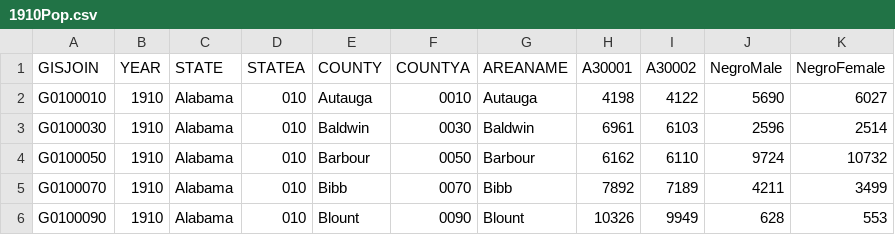
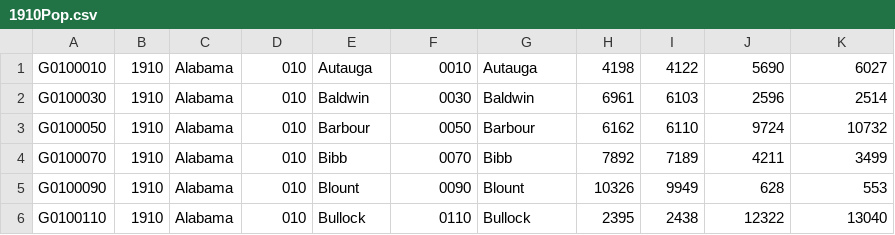
Before and after one commit to Samcbehrens/VisualAnalytics, a CSV file: dataProcessing/populationData/nhgis0013_csv/nhgis0011_csv-2/1910Pop.csv, drawn as a sheet; only a part is shown; the shorter side is filled out with more unchanged rows.

```diff
--- a/dataProcessing/populationData/nhgis0013_csv/nhgis0011_csv-2/1910Pop.csv
+++ b/dataProcessing/populationData/nhgis0013_csv/nhgis0011_csv-2/1910Pop.csv
@@ -1,2 +1 @@
-GISJOIN,YEAR,STATE,STATEA,COUNTY,COUNTYA,AREANAME,A30001,A30002,NegroMale,NegroFemale
 "G0100010","1910","Alabama","010","Autauga","0010","Autauga",4198,4122,5690,6027
```
Also changed, not shown: dataProcessing/populationData/nhgis0013_csv/nhgis0011_csv-2/1920Pop.csv, dataProcessing/populationData/nhgis0013_csv/nhgis0011_csv-2/1940Pop.csv, 6 other files.
